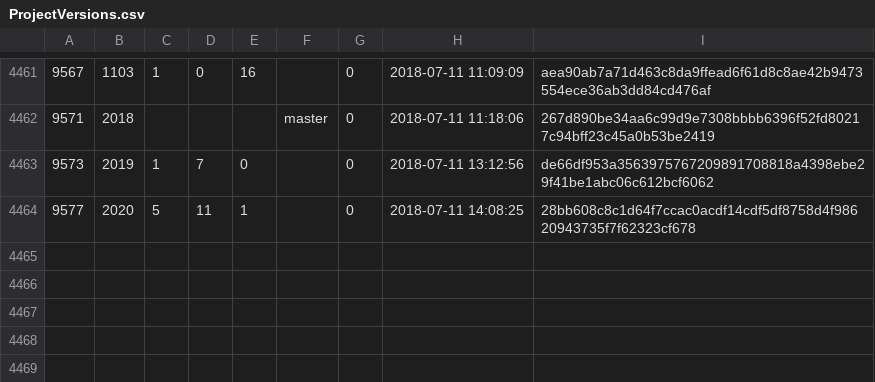
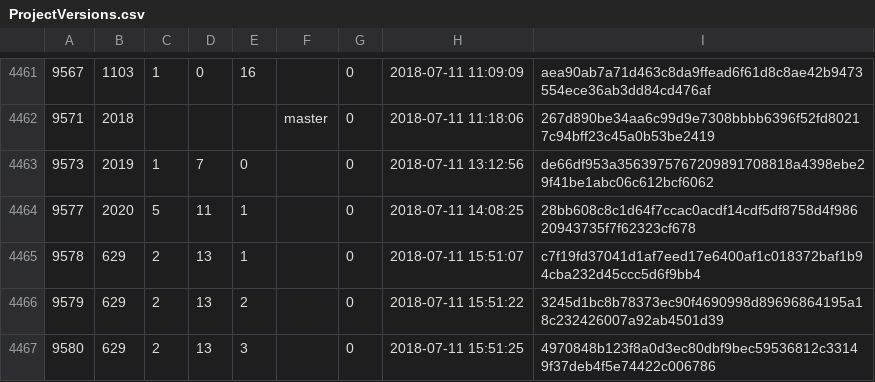
Before and after one commit to cppan/database, a CSV file: ProjectVersions.csv, drawn as a sheet; only a part is shown, gaps mark what is left out; the diff names each change by its address in the sheet, - before the commit and + after, or states it on an @@ line.

```diff
--- a/ProjectVersions.csv
+++ b/ProjectVersions.csv
+row 4465: 9578 | 629 | 2 | 13 | 1 |  | 0 | 2018-07-11 15:51:07 | c7f19fd37041d1af7eed17e6400af1c018372baf1b94cba232d45ccc5d6f9bb4
+row 4466: 9579 | 629 | 2 | 13 | 2 |  | 0 | 2018-07-11 15:51:22 | 3245d1bc8b78373ec90f4690998d89696864195a18c232426007a92ab4501d39
+row 4467: 9580 | 629 | 2 | 13 | 3 |  | 0 | 2018-07-11 15:51:25 | 4970848b123f8a0d3ec80dbf9bec59536812c33149f37deb4f5e74422c006786
```
Also changed, not shown: 1 other file.
